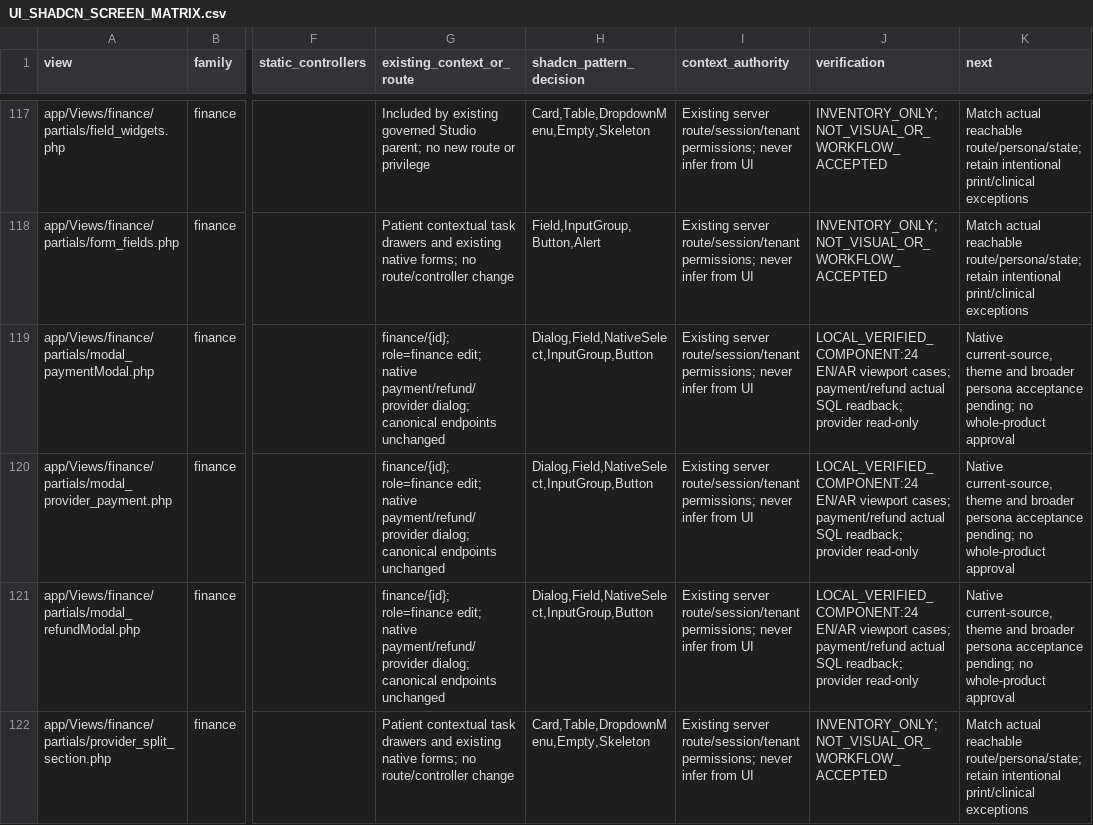
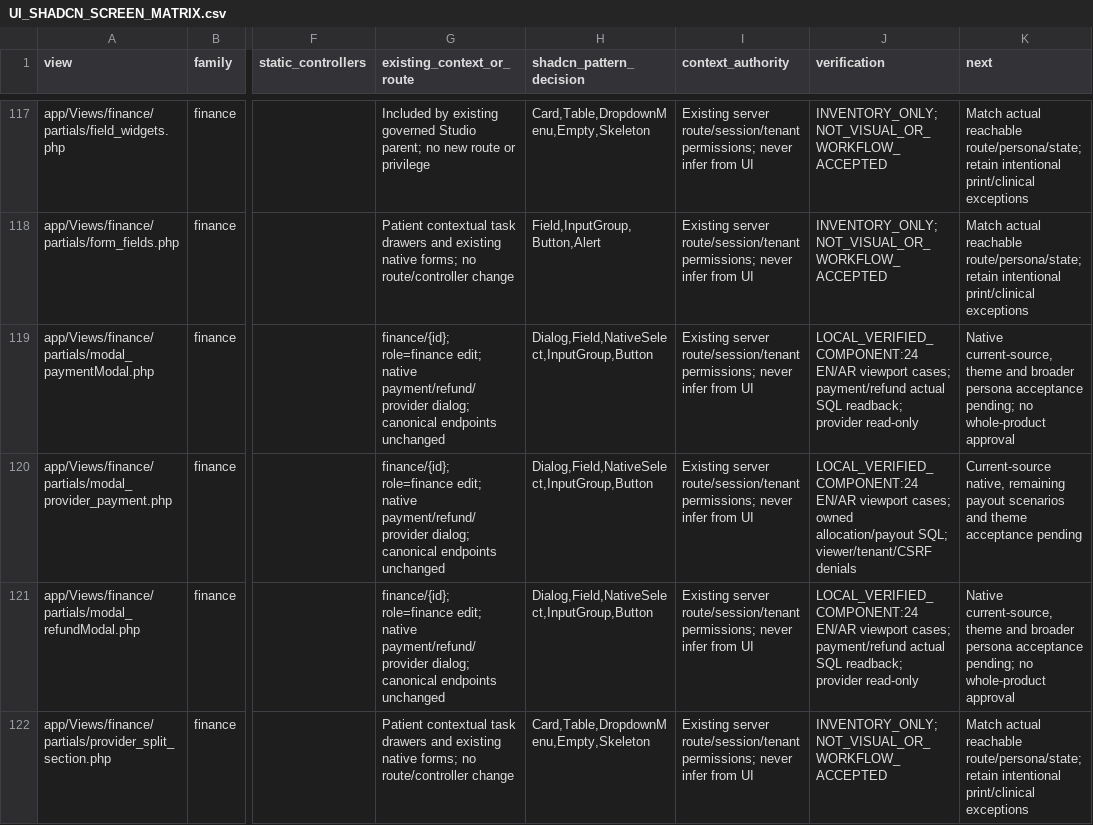
Before and after one commit to Bassamalsaqqa/dental-saas, a CSV file: docs/UI_SHADCN_SCREEN_MATRIX.csv, drawn as a sheet; only a part is shown, gaps mark what is left out; the diff names each change by its address in the sheet, - before the commit and + after, or states it on an @@ line.

Commit message:
Record authentic-schema provider payout persistence and routed denials

```diff
--- a/docs/UI_SHADCN_SCREEN_MATRIX.csv
+++ b/docs/UI_SHADCN_SCREEN_MATRIX.csv
-J120 (verification): …viewport cases; payment/refund actual SQL readback; provider read-only
+J120 (verification): …viewport cases; owned allocation/payout SQL; viewer/tenant/CSRF denials
-K120 (next): Native current-source, theme and broader persona acceptance pending; no whole-product approval
+K120 (next): Current-source native, remaining payout scenarios and theme acceptance pending
```
Also changed, not shown: 2 other files.
